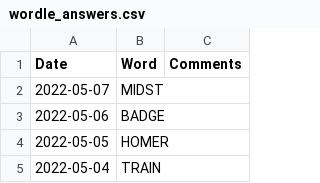
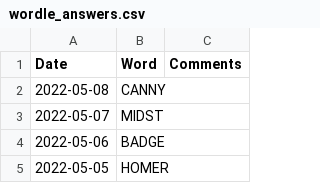
Before and after one commit to mdahlman/wordle, a CSV file: docs/_data/wordle_answers.csv, drawn as a sheet; only a part is shown; the shorter side is filled out with more unchanged rows; the diff names each change by its address in the sheet, - before the commit and + after, or states it on an @@ line.

Commit message:
answers through 2022-05-08

```diff
--- a/docs/_data/wordle_answers.csv
+++ b/docs/_data/wordle_answers.csv
+row 2: 2022-05-08 | CANNY
```
